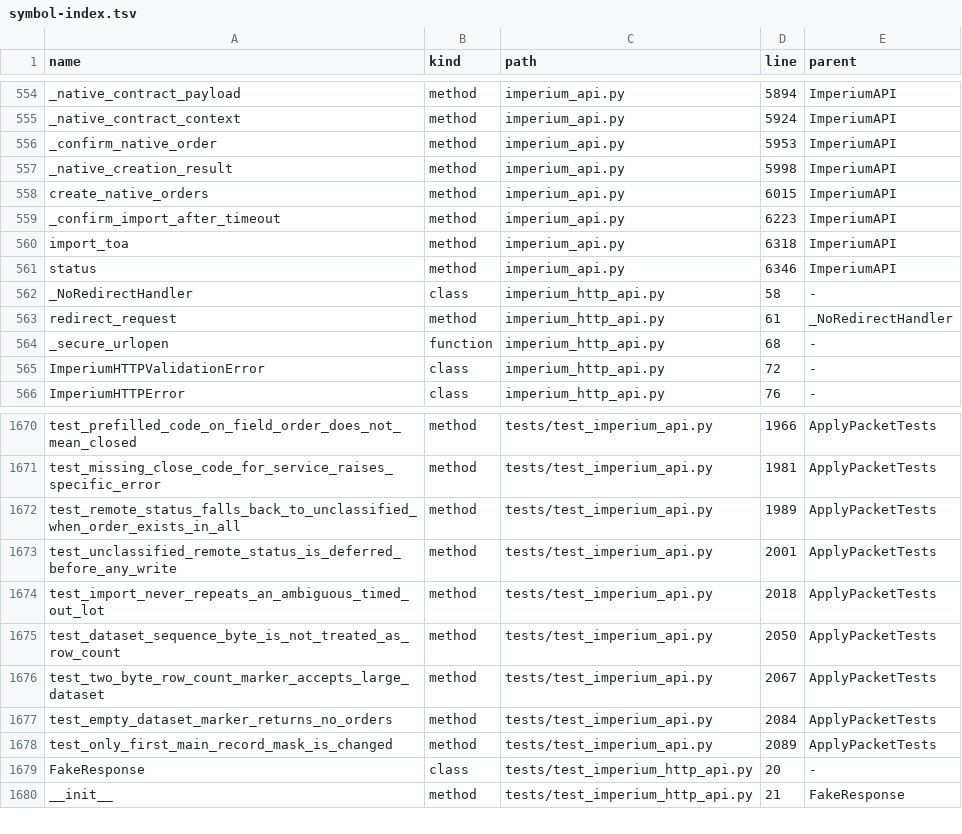
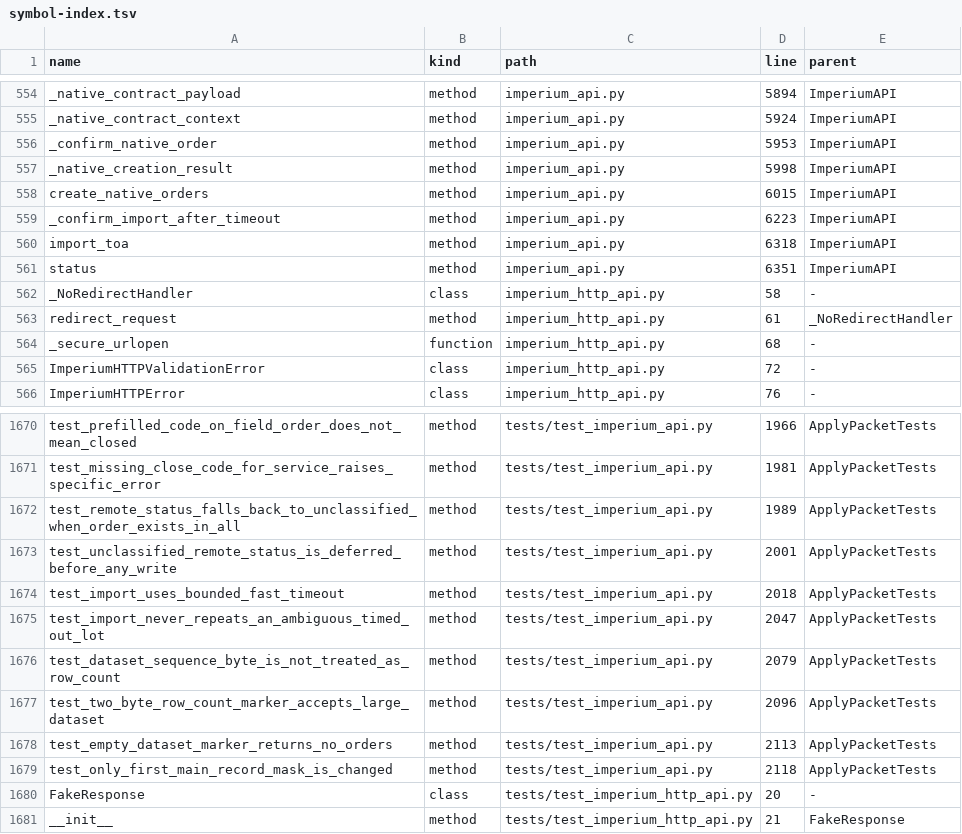
Before and after one commit to clarotechnet/dominium, a TSV file: .dominium/symbol-index.tsv, drawn as a sheet; only a part is shown, gaps mark what is left out.

Commit message:
Reduce TOA import timeout stalls

```diff
--- a/.dominium/symbol-index.tsv
+++ b/.dominium/symbol-index.tsv
@@ -560,3 +560,3 @@ _confirm_import_after_timeout	method	imperium_api.py	6223	ImperiumAPI
 import_toa	method	imperium_api.py	6318	ImperiumAPI
-status	method	imperium_api.py	6346	ImperiumAPI
+status	method	imperium_api.py	6351	ImperiumAPI
 _NoRedirectHandler	class	imperium_http_api.py	58	-
@@ -1673,7 +1673,8 @@ test_remote_status_falls_back_to_unclassified_when_order_exists_in_all	method	te
 test_unclassified_remote_status_is_deferred_before_any_write	method	tests/test_imperium_api.py	2001	ApplyPacketTests
-test_import_never_repeats_an_ambiguous_timed_out_lot	method	tests/test_imperium_api.py	2018	ApplyPacketTests
-test_dataset_sequence_byte_is_not_treated_as_row_count	method	tests/test_imperium_api.py	2050	ApplyPacketTests
-test_two_byte_row_count_marker_accepts_large_dataset	method	tests/test_imperium_api.py	2067	ApplyPacketTests
-test_empty_dataset_marker_returns_no_orders	method	tests/test_imperium_api.py	2084	ApplyPacketTests
-test_only_first_main_record_mask_is_changed	method	tests/test_imperium_api.py	2089	ApplyPacketTests
+test_import_uses_bounded_fast_timeout	method	tests/test_imperium_api.py	2018	ApplyPacketTests
+test_import_never_repeats_an_ambiguous_timed_out_lot	method	tests/test_imperium_api.py	2047	ApplyPacketTests
+test_dataset_sequence_byte_is_not_treated_as_row_count	method	tests/test_imperium_api.py	2079	ApplyPacketTests
+test_two_byte_row_count_marker_accepts_large_dataset	method	tests/test_imperium_api.py	2096	ApplyPacketTests
+test_empty_dataset_marker_returns_no_orders	method	tests/test_imperium_api.py	2113	ApplyPacketTests
+test_only_first_main_record_mask_is_changed	method	tests/test_imperium_api.py	2118	ApplyPacketTests
 FakeResponse	class	tests/test_imperium_http_api.py	20	-
```
Also changed, not shown: .dominium/file-index.tsv, 4 other files.
